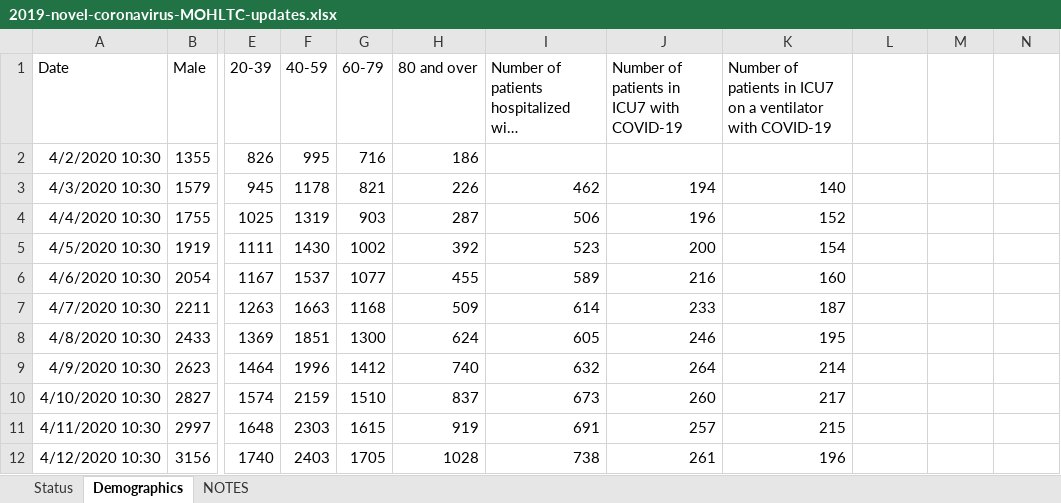
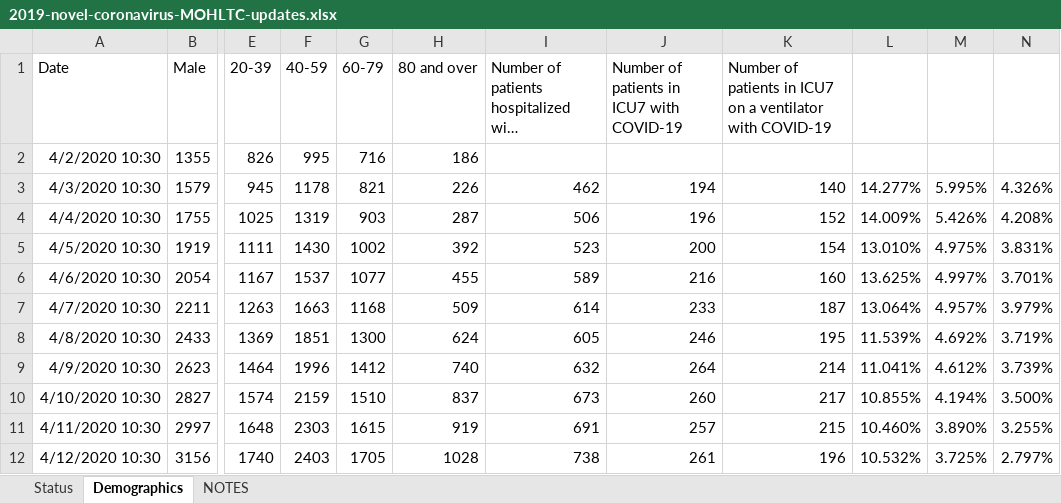
Before and after one commit to mylesmharrison/covid-ontario, an Excel workbook: excel/2019-novel-coronavirus-MOHLTC-updates.xlsx, sheet Demographics, drawn as a sheet; only a part is shown, gaps mark what is left out; long unchanged cells end in …; values as stored, in another font and other column widths than the file's, no borders; the diff covers the shown part only; the diff names each change by its address in the sheet, - before the commit and + after, or states it on an @@ line.

Commit message:
excel update 2020-04-18 10:30

```diff
--- a/excel/2019-novel-coronavirus-MOHLTC-updates.xlsx (sheet Demographics)
+++ b/excel/2019-novel-coronavirus-MOHLTC-updates.xlsx (sheet Demographics)
-L3: (empty)
+L3: 14.277%
-M3: (empty)
+M3: 5.995%
-N3: (empty)
+N3: 4.326%
-L4: (empty)
+L4: 14.009%
-M4: (empty)
+M4: 5.426%
-N4: (empty)
+N4: 4.208%
-L5: (empty)
+L5: 13.010%
-M5: (empty)
+M5: 4.975%
-N5: (empty)
+N5: 3.831%
-L6: (empty)
+L6: 13.625%
-M6: (empty)
+M6: 4.997%
-N6: (empty)
+N6: 3.701%
-L7: (empty)
+L7: 13.064%
-M7: (empty)
+M7: 4.957%
-N7: (empty)
+N7: 3.979%
-L8: (empty)
+L8: 11.539%
-M8: (empty)
+M8: 4.692%
-N8: (empty)
+N8: 3.719%
-L9: (empty)
+L9: 11.041%
-M9: (empty)
+M9: 4.612%
-N9: (empty)
+N9: 3.739%
-L10: (empty)
+L10: 10.855%
-M10: (empty)
+M10: 4.194%
-N10: (empty)
+N10: 3.500%
-L11: (empty)
+L11: 10.460%
-M11: (empty)
+M11: 3.890%
-N11: (empty)
+N11: 3.255%
-L12: (empty)
+L12: 10.532%
-M12: (empty)
+M12: 3.725%
-N12: (empty)
+N12: 2.797%
```
Also changed, not shown: 18 added rows and 15 edited cells elsewhere in this sheet, sheet Status.
